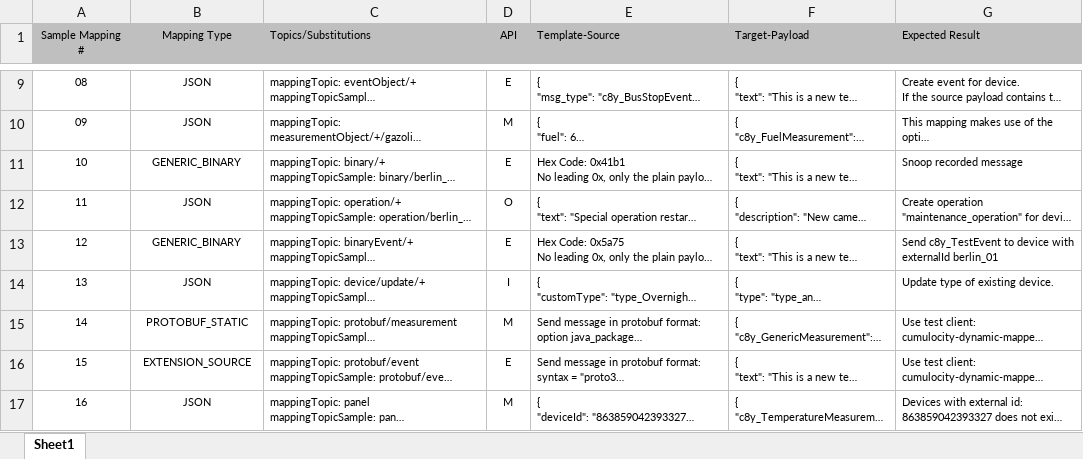
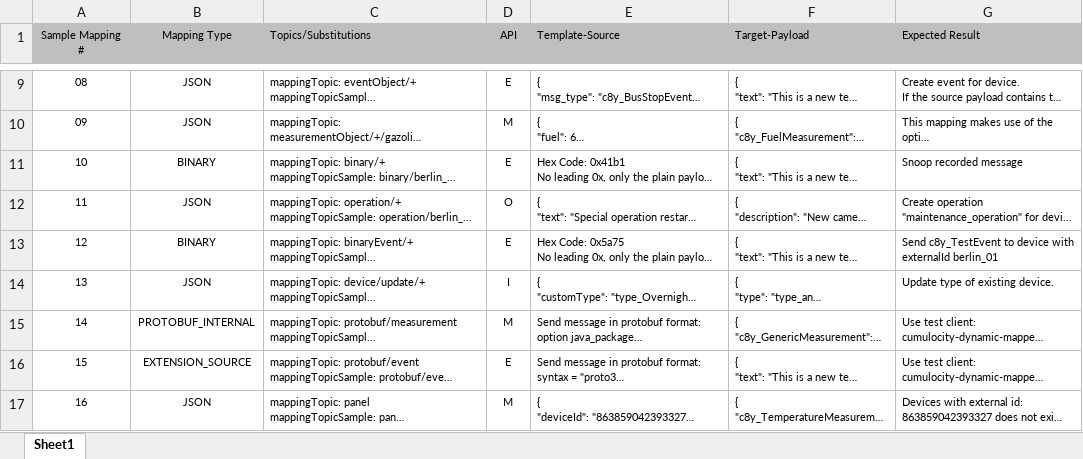
Before and after one commit to Cumulocity-IoT/cumulocity-dynamic-mapper, an Excel workbook: resources/samples/SampleMappings_13.xlsx, sheet Sheet1, drawn as a sheet; only a part is shown, gaps mark what is left out; long unchanged cells end in …; values as stored, in another font and other column widths than the file's, no borders; the diff names each change by its address in the sheet, - before the commit and + after, or states it on an @@ line.

```diff
--- a/resources/samples/SampleMappings_13.xlsx (sheet Sheet1)
+++ b/resources/samples/SampleMappings_13.xlsx (sheet Sheet1)
-B11 (Mapping Type): GENERIC_BINARY
+B11 (Mapping Type): BINARY
-B13 (Mapping Type): GENERIC_BINARY
+B13 (Mapping Type): BINARY
-B15 (Mapping Type): PROTOBUF_STATIC
+B15 (Mapping Type): PROTOBUF_INTERNAL
```
Also changed, not shown: 28 other files.
